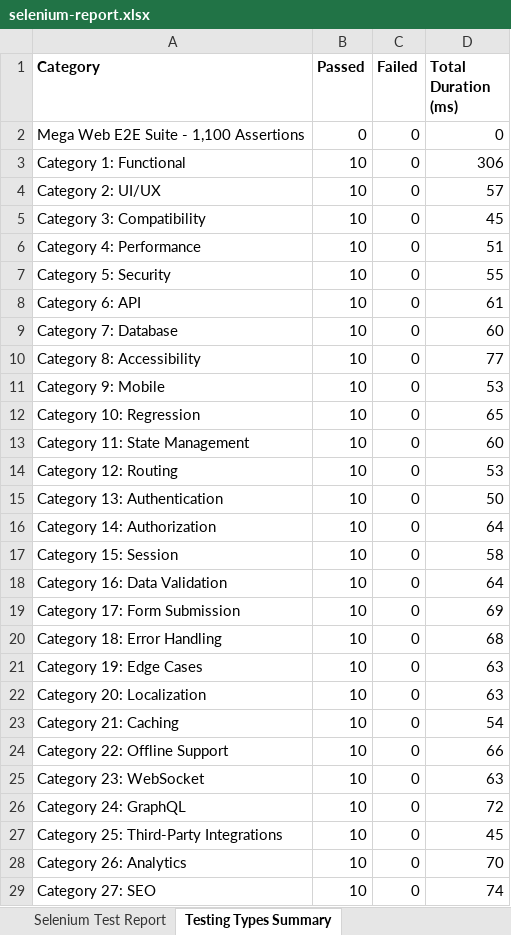
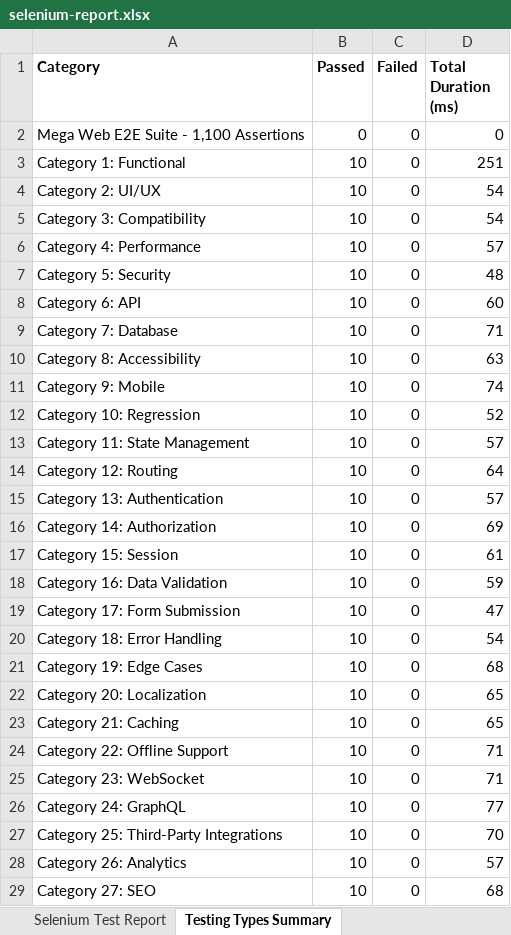
Before and after one commit to sowmyameenuga/Nutrimeal-, an Excel workbook: reports/latest/selenium-report.xlsx, sheet Testing Types Summary, drawn as a sheet; only a part is shown; values as stored, in another font and other column widths than the file's, no borders; the diff covers the shown part only; the diff names each change by its address in the sheet, - before the commit and + after, or states it on an @@ line.

```diff
--- a/reports/latest/selenium-report.xlsx (sheet Testing Types Summary)
+++ b/reports/latest/selenium-report.xlsx (sheet Testing Types Summary)
-D3 (Total Duration (ms)): 306
+D3 (Total Duration (ms)): 251
-D4 (Total Duration (ms)): 57
+D4 (Total Duration (ms)): 54
-D5 (Total Duration (ms)): 45
+D5 (Total Duration (ms)): 54
-D6 (Total Duration (ms)): 51
+D6 (Total Duration (ms)): 57
-D7 (Total Duration (ms)): 55
+D7 (Total Duration (ms)): 48
-D8 (Total Duration (ms)): 61
+D8 (Total Duration (ms)): 60
-D9 (Total Duration (ms)): 60
+D9 (Total Duration (ms)): 71
-D10 (Total Duration (ms)): 77
+D10 (Total Duration (ms)): 63
-D11 (Total Duration (ms)): 53
+D11 (Total Duration (ms)): 74
-D12 (Total Duration (ms)): 65
+D12 (Total Duration (ms)): 52
-D13 (Total Duration (ms)): 60
+D13 (Total Duration (ms)): 57
-D14 (Total Duration (ms)): 53
+D14 (Total Duration (ms)): 64
-D15 (Total Duration (ms)): 50
+D15 (Total Duration (ms)): 57
-D16 (Total Duration (ms)): 64
+D16 (Total Duration (ms)): 69
-D17 (Total Duration (ms)): 58
+D17 (Total Duration (ms)): 61
-D18 (Total Duration (ms)): 64
+D18 (Total Duration (ms)): 59
-D19 (Total Duration (ms)): 69
+D19 (Total Duration (ms)): 47
-D20 (Total Duration (ms)): 68
+D20 (Total Duration (ms)): 54
-D21 (Total Duration (ms)): 63
+D21 (Total Duration (ms)): 68
-D22 (Total Duration (ms)): 63
+D22 (Total Duration (ms)): 65
-D23 (Total Duration (ms)): 54
+D23 (Total Duration (ms)): 65
-D24 (Total Duration (ms)): 66
+D24 (Total Duration (ms)): 71
-D25 (Total Duration (ms)): 63
+D25 (Total Duration (ms)): 71
-D26 (Total Duration (ms)): 72
+D26 (Total Duration (ms)): 77
-D27 (Total Duration (ms)): 45
+D27 (Total Duration (ms)): 70
-D28 (Total Duration (ms)): 70
+D28 (Total Duration (ms)): 57
-D29 (Total Duration (ms)): 74
+D29 (Total Duration (ms)): 68
```
Also changed, not shown: 80 edited cells elsewhere in this sheet, sheet Selenium Test Report, 3 other files.
